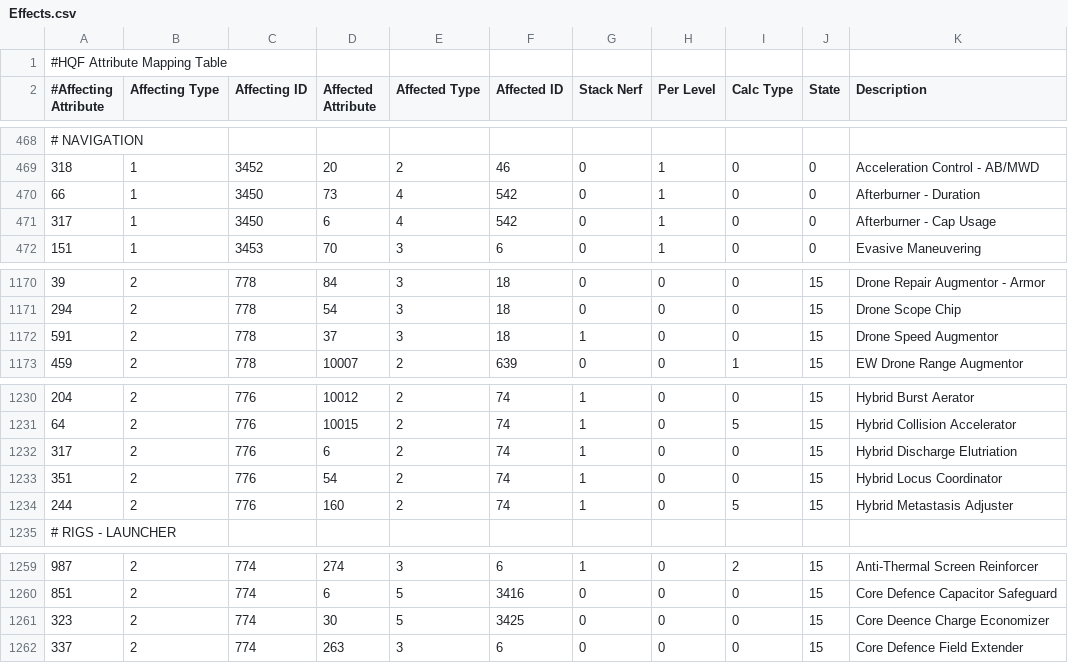
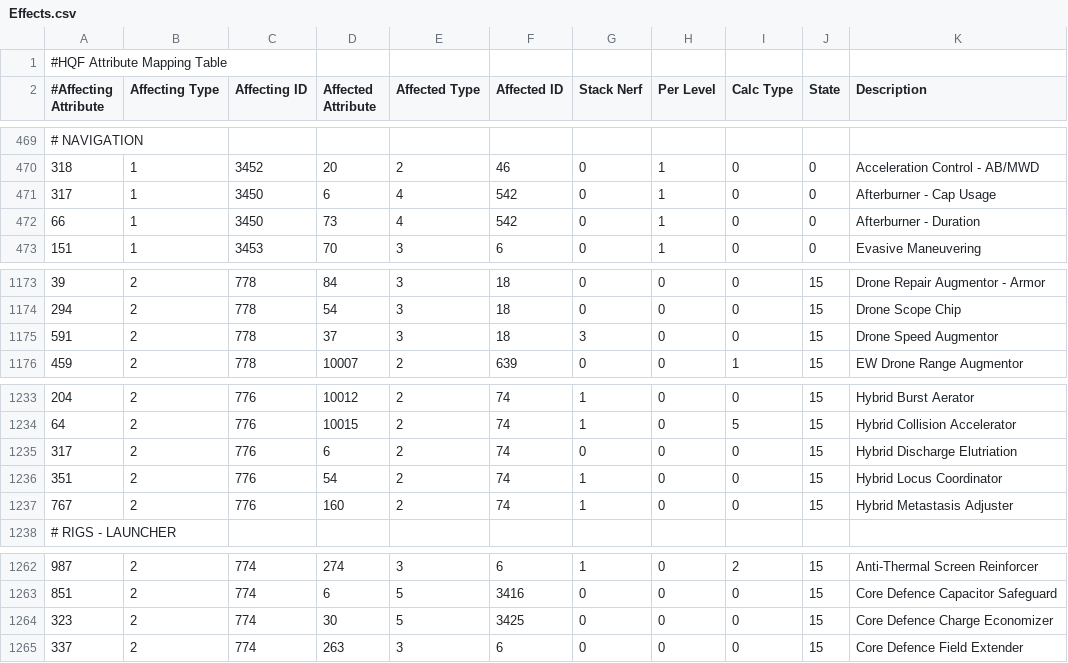
Before and after one commit to kmainyu/EveHQ, a CSV file: EveHQ.HQF/Resources/Effects.csv, drawn as a sheet; only a part is shown, gaps mark what is left out; the diff covers the shown part only.

Commit message:
HQF: - Fix for #164: Fixed several drone stacking penalties - Fix for #170: Added new Armor Resistance Phasing skill bonus - Added Micro Jump Drive sig radius penalty - Fixed Metastasis Adjuster and Discharge Elutriation turret rig bonuses

```diff
--- a/EveHQ.HQF/Resources/Effects.csv
+++ b/EveHQ.HQF/Resources/Effects.csv
@@ -469,4 +470,4 @@
 318,1,3452,20,2,46,0,1,0,0,Acceleration Control - AB/MWD
+317,1,3450,6,4,542,0,1,0,0,Afterburner - Cap Usage
 66,1,3450,73,4,542,0,1,0,0,Afterburner - Duration
-317,1,3450,6,4,542,0,1,0,0,Afterburner - Cap Usage
 151,1,3453,70,3,6,0,1,0,0,Evasive Maneuvering
@@ -1171,3 +1174,3 @@
 294,2,778,54,3,18,0,0,0,15,Drone Scope Chip
-591,2,778,37,3,18,1,0,0,15,Drone Speed Augmentor
+591,2,778,37,3,18,3,0,0,15,Drone Speed Augmentor
 459,2,778,10007,2,639,0,0,1,15,EW Drone Range Augmentor
@@ -1231,5 +1234,5 @@
 64,2,776,10015,2,74,1,0,5,15,Hybrid Collision Accelerator
-317,2,776,6,2,74,1,0,0,15,Hybrid Discharge Elutriation
+317,2,776,6,2,74,0,0,0,15,Hybrid Discharge Elutriation
 351,2,776,54,2,74,1,0,0,15,Hybrid Locus Coordinator
-244,2,776,160,2,74,1,0,5,15,Hybrid Metastasis Adjuster
+767,2,776,160,2,74,1,0,0,15,Hybrid Metastasis Adjuster
 # RIGS - LAUNCHER,,,,,,,,,,
@@ -1260,3 +1263,3 @@
 851,2,774,6,5,3416,0,0,0,15,Core Defence Capacitor Safeguard
-323,2,774,30,5,3425,0,0,0,15,Core Deence Charge Economizer
+323,2,774,30,5,3425,0,0,0,15,Core Defence Charge Economizer
 337,2,774,263,3,6,0,0,0,15,Core Defence Field Extender
```
Also changed, not shown: 3 added rows, 1 moved row and 10 edited cells elsewhere in this file, 2 other files.
